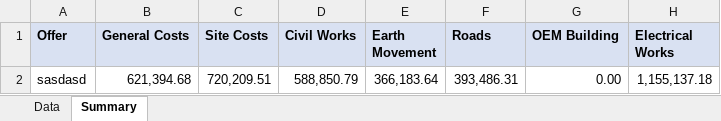
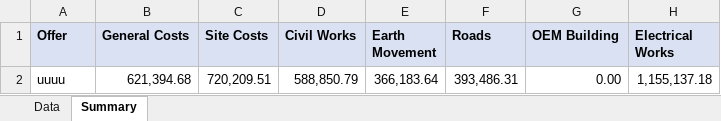
Before and after one commit to TrendsetAM/BOQ-TOOLS, an Excel workbook: examples/ff.xlsx, sheet Summary, drawn as a sheet; only a part is shown; values as stored, in another font and other column widths than the file's, no borders; the diff names each change by its address in the sheet, - before the commit and + after, or states it on an @@ line.

```diff
--- a/examples/ff.xlsx (sheet Summary)
+++ b/examples/ff.xlsx (sheet Summary)
-A2 (Offer): sasdasd
+A2 (Offer): uuuu
```
Also changed, not shown: sheet Data, 8 other files.
